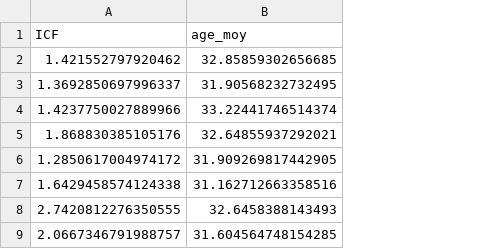
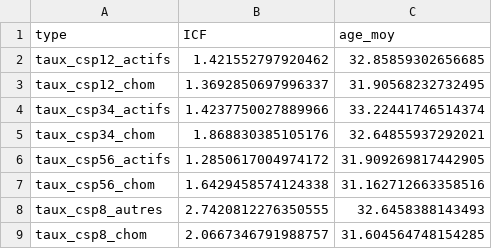
Before and after one commit to thibaud-ritzenthaler/ADA-Rapport-Dept-13, a CSV file: data/taux_detail.csv, drawn as a sheet; the diff names each change by its address in the sheet, - before the commit and + after, or states it on an @@ line.

```diff
--- a/data/taux_detail.csv
+++ b/data/taux_detail.csv
+column A (type), rows 2-9: taux_csp12_actifs | taux_csp12_chom | taux_csp34_actifs | taux_csp34_chom | taux_csp56_actifs | taux_csp56_chom | taux_csp8_autres | taux_csp8_chom
```
Also changed, not shown: 1 other file.
